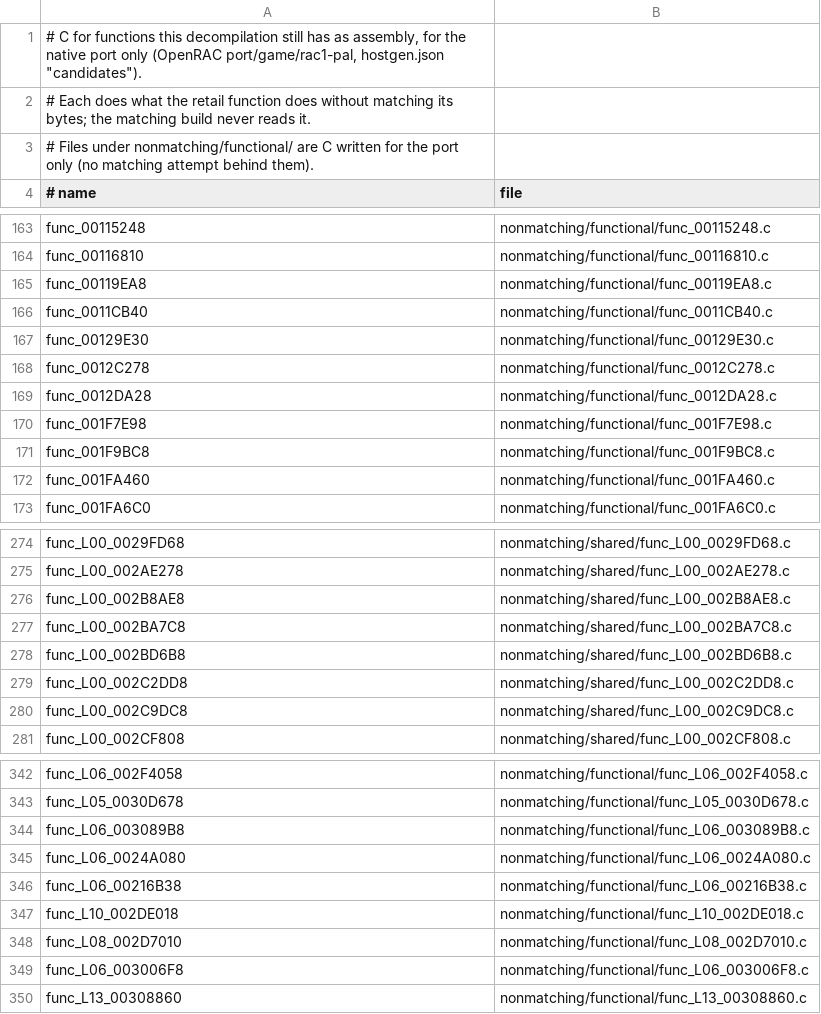
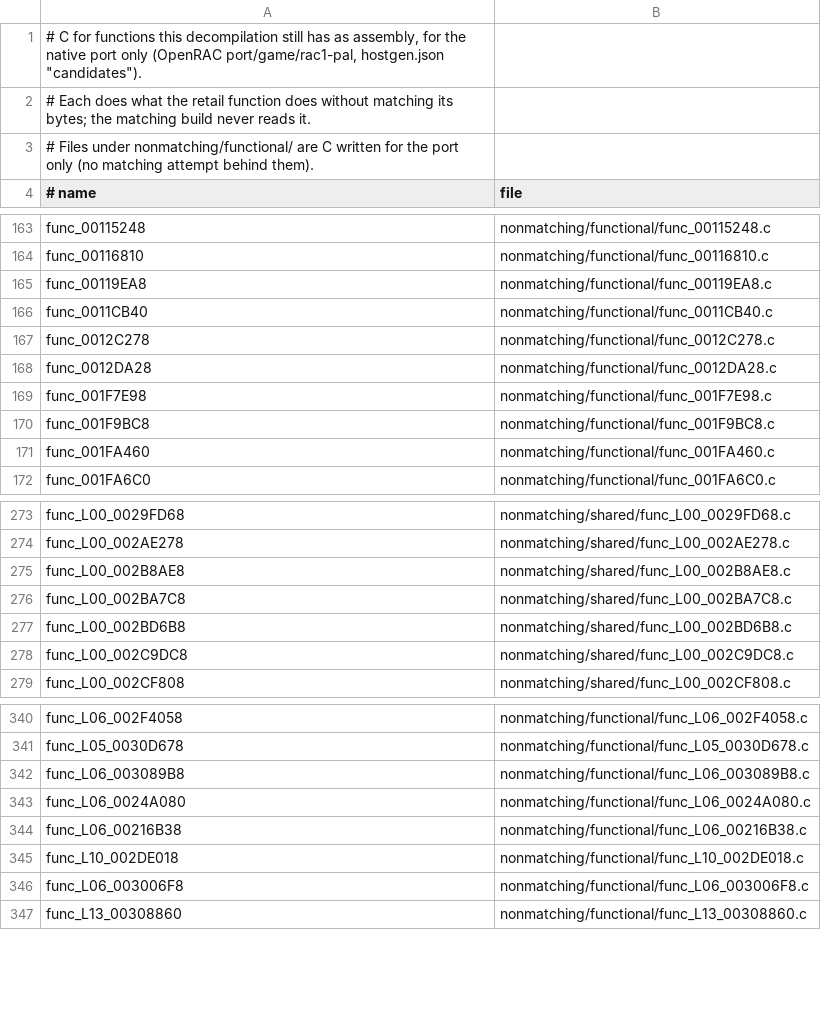
Before and after one commit to vetusmagnus/rac1-decomp, a TSV file: nonmatching/functional.tsv, drawn as a sheet; only a part is shown, gaps mark what is left out; the diff names each change by its address in the sheet, - before the commit and + after, or states it on an @@ line.

Commit message:
match: func_L00_002C2DD8, func_L08_002D7010, func_00129E30, func_0012C8B0
- func_L00_002C2DD8 (2488 bytes, shared): the speed select written with
  the file's full ternary, as its matched siblings do (second pass).
- func_L08_002D7010 (Batalia): the call after an if/else written in
  each arm (second pass).
- func_00129E30 (src/core/00125630.c, Sony SDK, 2.9-ee): a table
  lookup held in a long local between two stores.
- func_0012C8B0 (src/core/0012AC80.c, Sony SDK, 2.9-ee): a static
  inline helper keeps the repeated multiplies apart.
SDK functions decoded from the assembly only.

Full build: executable audit 1179/1180 exact (the one known near-miss),
image matches retail, overlay_file_check clean, report regenerated
(4674/5109 functions, 91.20% code).

```diff
--- a/nonmatching/functional.tsv
+++ b/nonmatching/functional.tsv
-row 167: func_00129E30 | nonmatching/functional/func_00129E30.c
-row 279: func_L00_002C2DD8 | nonmatching/shared/func_L00_002C2DD8.c
-row 348: func_L08_002D7010 | nonmatching/functional/func_L08_002D7010.c
```
Also changed, not shown: 9 other files.
